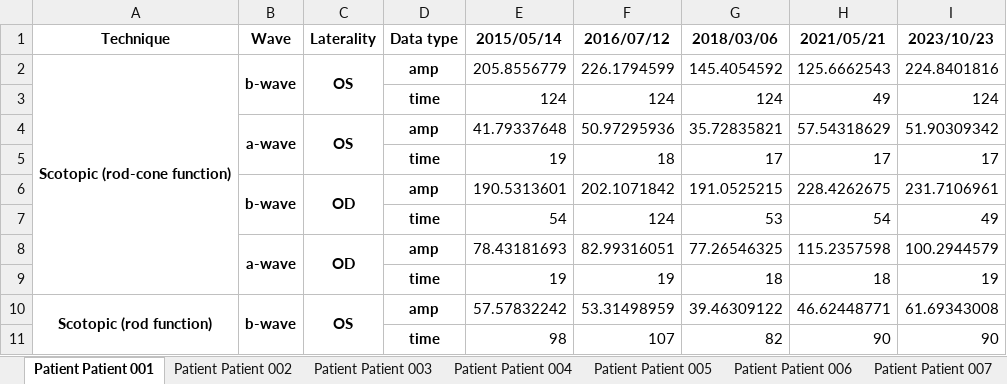
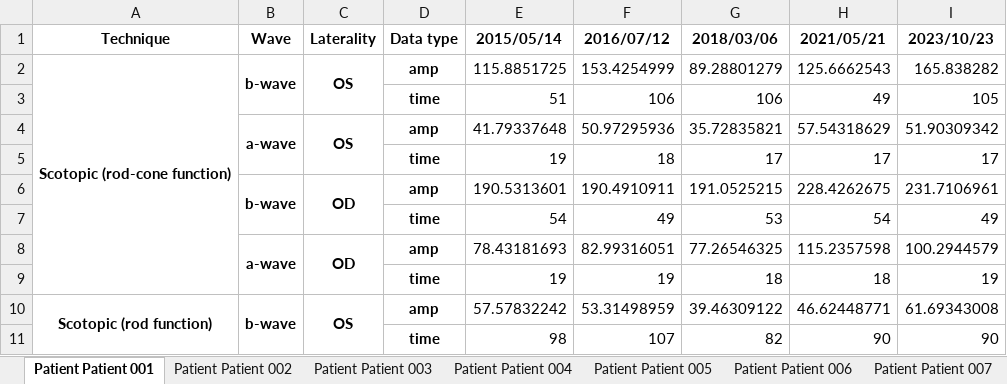
Before and after one commit to ClementPla/birdshot, an Excel workbook: results.xlsx, sheet Patient Patient 001, drawn as a sheet; only a part is shown; values as stored, in another font and other column widths than the file's, no borders; removed rows and columns are numbered as before the commit, all else as after; the diff names each change by its address in the sheet, - before the commit and + after, or states it on an @@ line.

```diff
--- a/results.xlsx (sheet Patient Patient 001)
+++ b/results.xlsx (sheet Patient Patient 001)
-E2: 205.8556779
+E2: 115.8851725
-F2: 226.1794599
+F2: 153.4254999
-G2: 145.4054592
+G2: 89.28801279
-I2: 224.8401816
+I2: 165.838282
-row 3:  |  |  | time | 124 | 124 | 124 | 49 | 124
+row 3:  |  |  | time | 51 | 106 | 106 | 49 | 105
-F6: 202.1071842
+F6: 190.4910911
-F7: 124
+F7: 49
```
Also changed, not shown: sheet Patient Patient 006, sheet Patient Patient 021, 9 other files.
